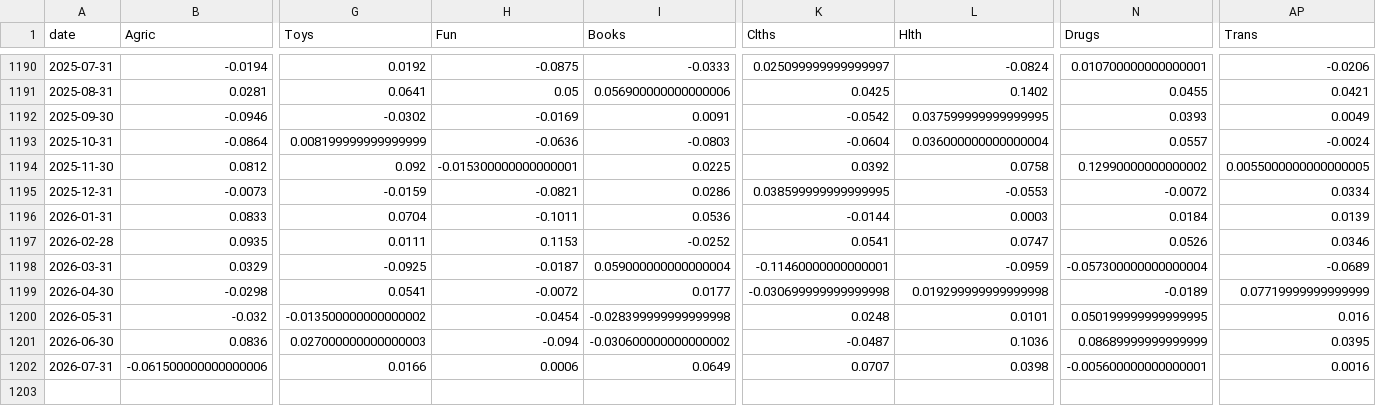
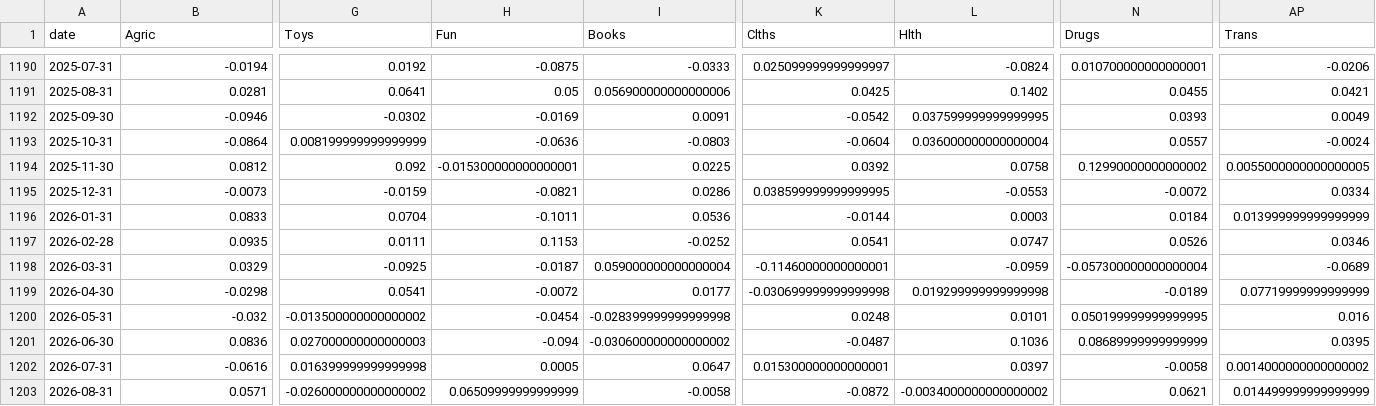
Before and after one commit to Dmax999-ops/Stock-Tracker, a CSV file: data/history/industries49.csv, drawn as a sheet; only a part is shown, gaps mark what is left out; rows hold the shown columns only; the diff covers the shown part only; the diff names each change by its address in the sheet, - before the commit and + after, or states it on an @@ line.

```diff
--- a/data/history/industries49.csv
+++ b/data/history/industries49.csv
-AP1196 (Trans): 0.0139
+AP1196 (Trans): 0.013999999999999999
-B1202 (Agric): -0.061500000000000006
+B1202 (Agric): -0.0616
-G1202 (Toys): 0.0166
+G1202 (Toys): 0.016399999999999998
-H1202 (Fun): 0.0006
+H1202 (Fun): 0.0005
-I1202 (Books): 0.0649
+I1202 (Books): 0.0647
-K1202 (Clths): 0.0707
+K1202 (Clths): 0.015300000000000001
-L1202 (Hlth): 0.0398
+L1202 (Hlth): 0.0397
-N1202 (Drugs): -0.005600000000000001
+N1202 (Drugs): -0.0058
-AP1202 (Trans): 0.0016
+AP1202 (Trans): 0.0014000000000000002
+row 1203: 2026-08-31 | 0.0571 | -0.026000000000000002 | 0.06509999999999999 | -0.0058 | -0.0872 | -0.0034000000000000002 | 0.0621 | 0.014499999999999999
```
Also changed, not shown: 104 edited cells elsewhere in this file, data/history/industries.csv, data/history/industries30.csv, 4 other files.
